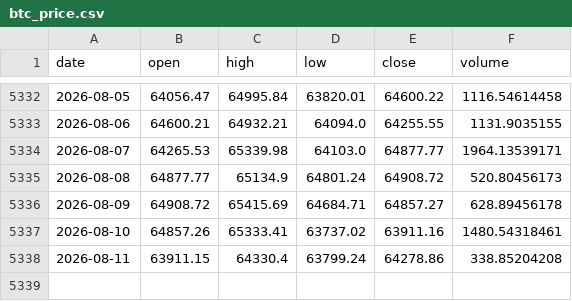
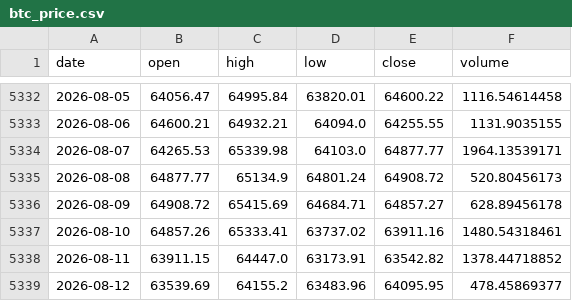
Before and after one commit to brguih/BTC-INDEX, a CSV file: data/cache/btc_price.csv, drawn as a sheet; only a part is shown, gaps mark what is left out.

```diff
--- a/data/cache/btc_price.csv
+++ b/data/cache/btc_price.csv
@@ -5337,2 +5337,3 @@ date,open,high,low,close,volume
 2026-08-10,64857.26,65333.41,63737.02,63911.16,1480.54318461
-2026-08-11,63911.15,64330.4,63799.24,64278.86,338.85204208
+2026-08-11,63911.15,64447.0,63173.91,63542.82,1378.44718852
+2026-08-12,63539.69,64155.2,63483.96,64095.95,478.45869377
```
Also changed, not shown: data/cache/fear_greed.csv.
